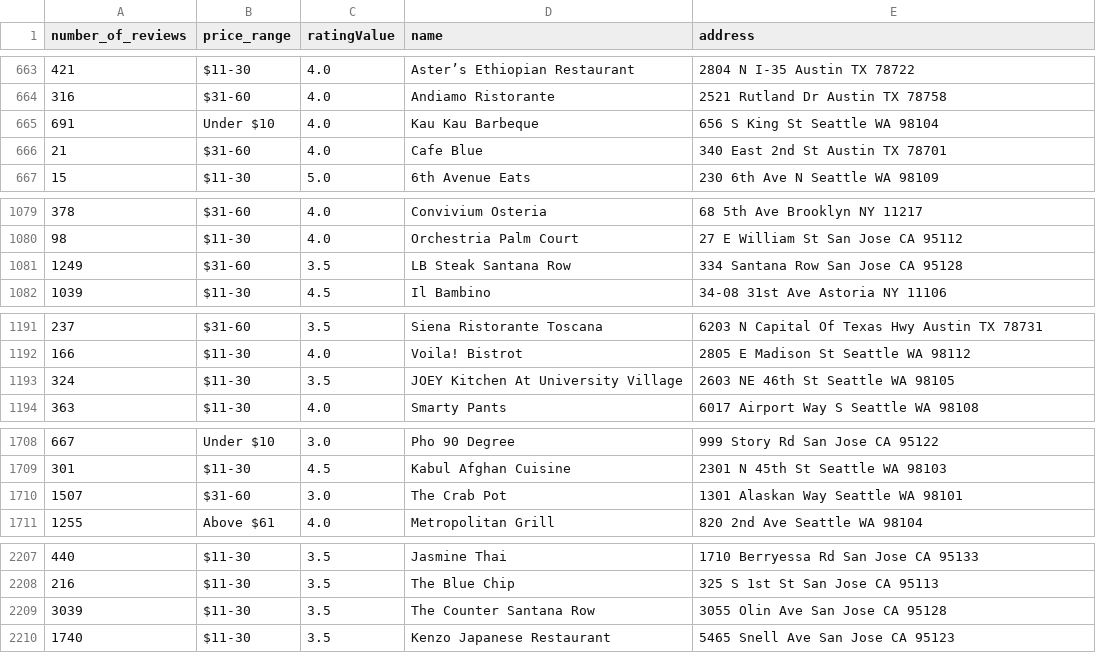
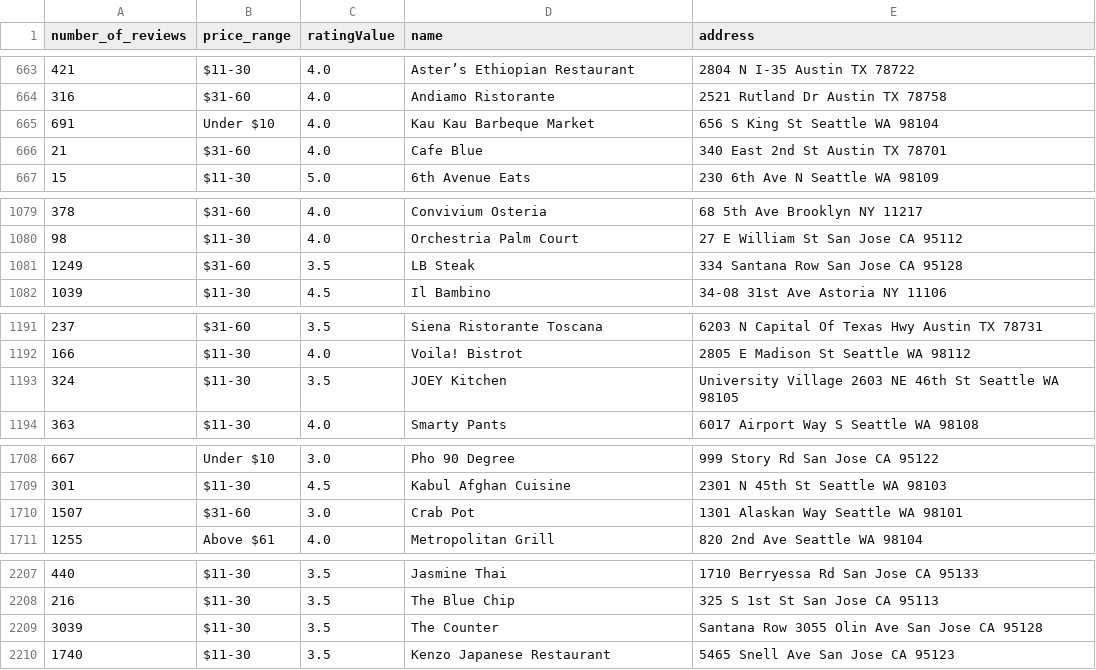
Before and after one commit to sanjaysan/DataScience-Foodie, a CSV file: Data/csv/yelp_list.csv, drawn as a sheet; only a part is shown, gaps mark what is left out.

```diff
--- a/Data/csv/yelp_list.csv
+++ b/Data/csv/yelp_list.csv
@@ -664,3 +664,3 @@ number_of_reviews,price_range,ratingValue,name,address
 316,$31-60,4.0,Andiamo Ristorante,2521 Rutland Dr Austin TX 78758
-691,Under $10,4.0,Kau Kau Barbeque,656 S King St Seattle WA 98104
+691,Under $10,4.0,Kau Kau Barbeque Market,656 S King St Seattle WA 98104
 21,$31-60,4.0,Cafe Blue,340 East 2nd St Austin TX 78701
@@ -1080,3 +1080,3 @@ number_of_reviews,price_range,ratingValue,name,address
 98,$11-30,4.0,Orchestria Palm Court,27 E William St San Jose CA 95112
-1249,$31-60,3.5,LB Steak Santana Row,334 Santana Row San Jose CA 95128
+1249,$31-60,3.5,LB Steak,334 Santana Row San Jose CA 95128
 1039,$11-30,4.5,Il Bambino,34-08 31st Ave Astoria NY 11106
@@ -1192,3 +1192,3 @@ number_of_reviews,price_range,ratingValue,name,address
 166,$11-30,4.0,Voila! Bistrot,2805 E Madison St Seattle WA 98112
-324,$11-30,3.5,JOEY Kitchen At University Village,2603 NE 46th St Seattle WA 98105
+324,$11-30,3.5,JOEY Kitchen,University Village 2603 NE 46th St Seattle WA 98105
 363,$11-30,4.0,Smarty Pants,6017 Airport Way S Seattle WA 98108
@@ -1709,3 +1709,3 @@ number_of_reviews,price_range,ratingValue,name,address
 301,$11-30,4.5,Kabul Afghan Cuisine,2301 N 45th St Seattle WA 98103
-1507,$31-60,3.0,The Crab Pot,1301 Alaskan Way Seattle WA 98101
+1507,$31-60,3.0,Crab Pot,1301 Alaskan Way Seattle WA 98101
 1255,Above $61,4.0,Metropolitan Grill,820 2nd Ave Seattle WA 98104
@@ -2208,3 +2208,3 @@ number_of_reviews,price_range,ratingValue,name,address
 216,$11-30,3.5,The Blue Chip,325 S 1st St San Jose CA 95113
-3039,$11-30,3.5,The Counter Santana Row,3055 Olin Ave San Jose CA 95128
+3039,$11-30,3.5,The Counter,Santana Row 3055 Olin Ave San Jose CA 95128
 1740,$11-30,3.5,Kenzo Japanese Restaurant,5465 Snell Ave San Jose CA 95123
```
Also changed, not shown: Data/csv/zomato_list.csv, 2 other files.
